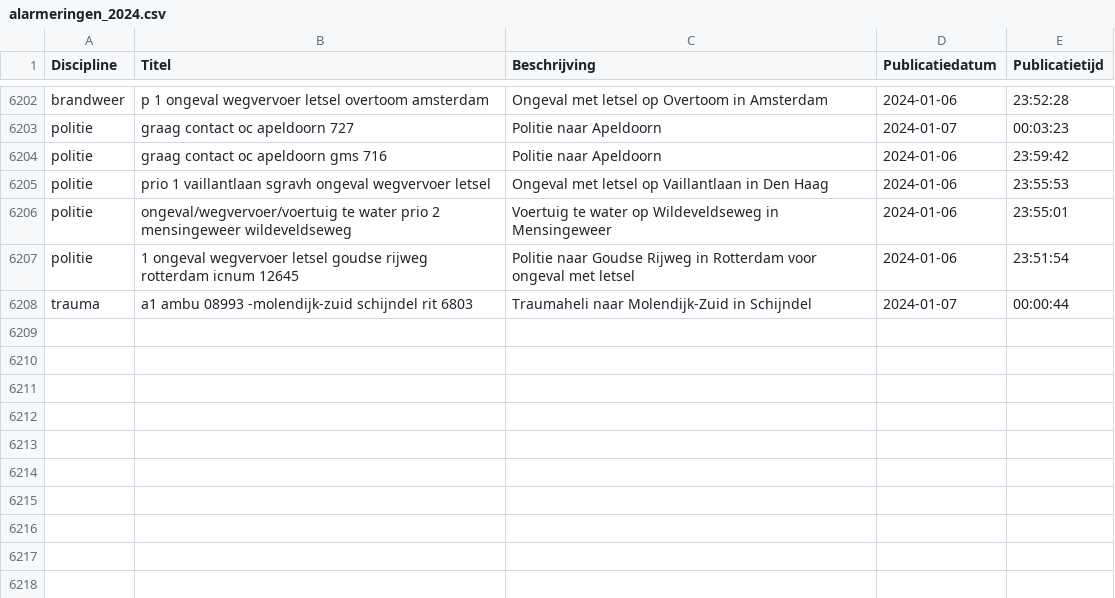
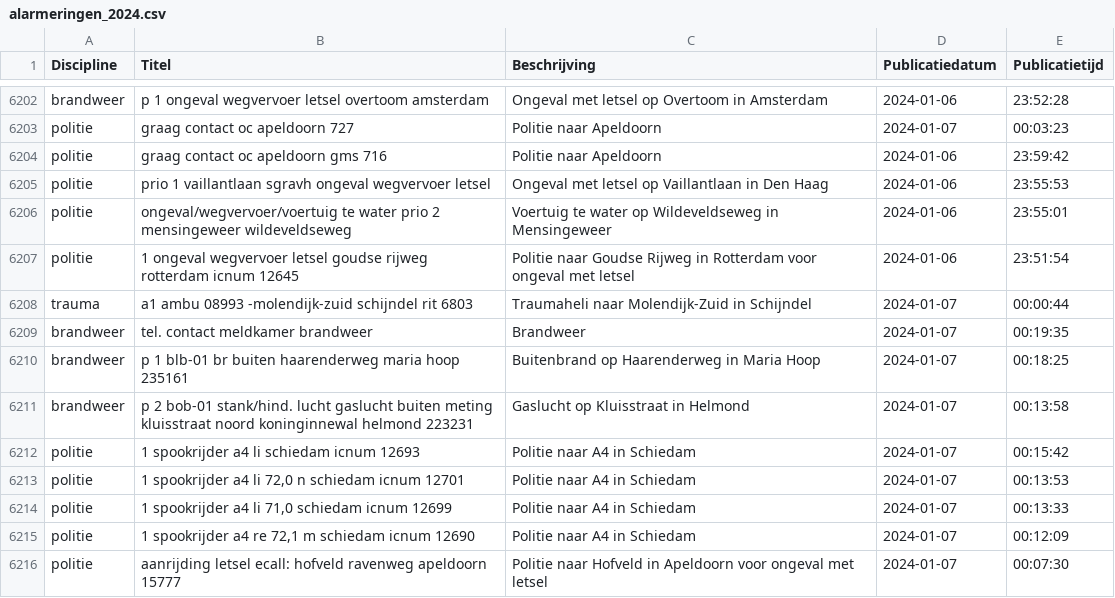
Before and after one commit to maartensiffels/inactief-p2000, a CSV file: data/alarmeringen_2024.csv, drawn as a sheet; only a part is shown, gaps mark what is left out.

```diff
--- a/data/alarmeringen_2024.csv
+++ b/data/alarmeringen_2024.csv
@@ -6208 +6208,9 @@ politie,1 ongeval wegvervoer letsel goudse rijweg rotterdam icnum 12645,Politie
 trauma,a1 ambu 08993 -molendijk-zuid schijndel rit 6803,Traumaheli naar Molendijk-Zuid in Schijndel,2024-01-07,00:00:44
+brandweer,tel. contact meldkamer brandweer,Brandweer,2024-01-07,00:19:35
+brandweer,p 1 blb-01 br buiten haarenderweg maria hoop 235161,Buitenbrand op Haarenderweg in Maria Hoop,2024-01-07,00:18:25
+brandweer,p 2 bob-01 stank/hind. lucht gaslucht buiten meting kluisstraat noord koninginnewal helmond 223231,Gaslucht op Kluisstraat in Helmond,2024-01-07,00:13:58
+politie,1 spookrijder a4 li schiedam icnum 12693,Politie naar A4 in Schiedam,2024-01-07,00:15:42
+politie,"1 spookrijder a4 li 72,0 n schiedam icnum 12701",Politie naar A4 in Schiedam,2024-01-07,00:13:53
+politie,"1 spookrijder a4 li 71,0 schiedam icnum 12699",Politie naar A4 in Schiedam,2024-01-07,00:13:33
+politie,"1 spookrijder a4 re 72,1 m schiedam icnum 12690",Politie naar A4 in Schiedam,2024-01-07,00:12:09
+politie,aanrijding letsel ecall:  hofveld ravenweg apeldoorn 15777,Politie naar Hofveld in Apeldoorn voor ongeval met letsel,2024-01-07,00:07:30
```
Also changed, not shown: 1 other file.
